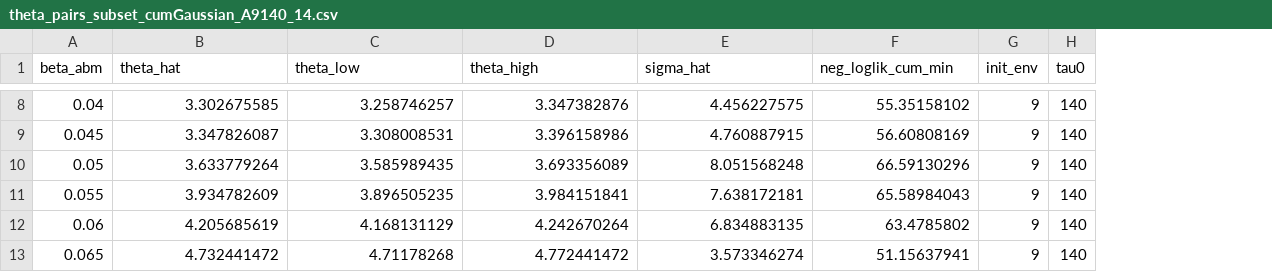
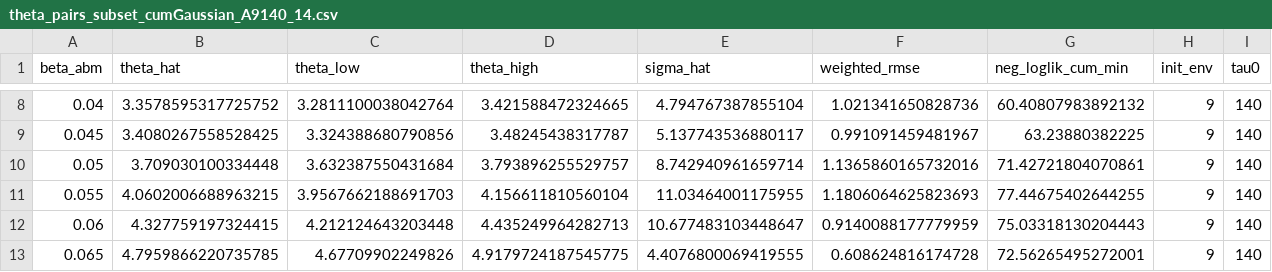
Before and after one commit to BaekJiSeung/ABM_test, a CSV file: abm_simulation_init/sm_fit/theta_pairs_subset_cumGaussian_A9140_14.csv, drawn as a sheet; only a part is shown, gaps mark what is left out; addresses are those after the commit; the diff covers the shown part only; the diff names each change by its address in the sheet, - before the commit and + after, or states it on an @@ line.

```diff
--- a/abm_simulation_init/sm_fit/theta_pairs_subset_cumGaussian_A9140_14.csv
+++ b/abm_simulation_init/sm_fit/theta_pairs_subset_cumGaussian_A9140_14.csv
+column F (weighted_rmse), rows 8-13: 1.021341650828736 | 0.991091459481967 | 1.1365860165732016 | 1.1806064625823693 | 0.9140088177779959 | 0.608624816174728
-B8 (theta_hat): 3.302675585
+B8 (theta_hat): 3.3578595317725752
-C8 (theta_low): 3.258746257
+C8 (theta_low): 3.2811100038042764
-D8 (theta_high): 3.347382876
+D8 (theta_high): 3.421588472324665
-E8 (sigma_hat): 4.456227575
+E8 (sigma_hat): 4.794767387855104
-G8 (neg_loglik_cum_min): 55.35158102
+G8 (neg_loglik_cum_min): 60.40807983892132
-B9 (theta_hat): 3.347826087
+B9 (theta_hat): 3.4080267558528425
-C9 (theta_low): 3.308008531
+C9 (theta_low): 3.324388680790856
-D9 (theta_high): 3.396158986
+D9 (theta_high): 3.48245438317787
-E9 (sigma_hat): 4.760887915
+E9 (sigma_hat): 5.137743536880117
-G9 (neg_loglik_cum_min): 56.60808169
+G9 (neg_loglik_cum_min): 63.23880382225
-B10 (theta_hat): 3.633779264
+B10 (theta_hat): 3.709030100334448
-C10 (theta_low): 3.585989435
+C10 (theta_low): 3.632387550431684
-D10 (theta_high): 3.693356089
+D10 (theta_high): 3.793896255529757
-E10 (sigma_hat): 8.051568248
+E10 (sigma_hat): 8.742940961659714
-G10 (neg_loglik_cum_min): 66.59130296
+G10 (neg_loglik_cum_min): 71.42721804070861
-B11 (theta_hat): 3.934782609
+B11 (theta_hat): 4.0602006688963215
-C11 (theta_low): 3.896505235
+C11 (theta_low): 3.9567662188691703
-D11 (theta_high): 3.984151841
+D11 (theta_high): 4.156611810560104
-E11 (sigma_hat): 7.638172181
+E11 (sigma_hat): 11.03464001175955
-G11 (neg_loglik_cum_min): 65.58984043
+G11 (neg_loglik_cum_min): 77.44675402644255
-B12 (theta_hat): 4.205685619
+B12 (theta_hat): 4.327759197324415
-C12 (theta_low): 4.168131129
+C12 (theta_low): 4.212124643203448
-D12 (theta_high): 4.242670264
+D12 (theta_high): 4.435249964282713
-E12 (sigma_hat): 6.834883135
+E12 (sigma_hat): 10.677483103448647
-G12 (neg_loglik_cum_min): 63.4785802
+G12 (neg_loglik_cum_min): 75.03318130204443
-B13 (theta_hat): 4.732441472
+B13 (theta_hat): 4.7959866220735785
-C13 (theta_low): 4.71178268
+C13 (theta_low): 4.67709902249826
-D13 (theta_high): 4.772441472
+D13 (theta_high): 4.9179724187545775
-E13 (sigma_hat): 3.573346274
+E13 (sigma_hat): 4.4076800069419555
-G13 (neg_loglik_cum_min): 51.15637941
+G13 (neg_loglik_cum_min): 72.56265495272001
```
Also changed, not shown: 35 edited cells elsewhere in this file, abm_simulation_init/sm_fit/theta_pairs_subset_cumGaussian_B260.csv, abm_simulation_init/sm_fit/theta_pairs_subset_cumGaussian_B260_7.csv, 22 other files.
